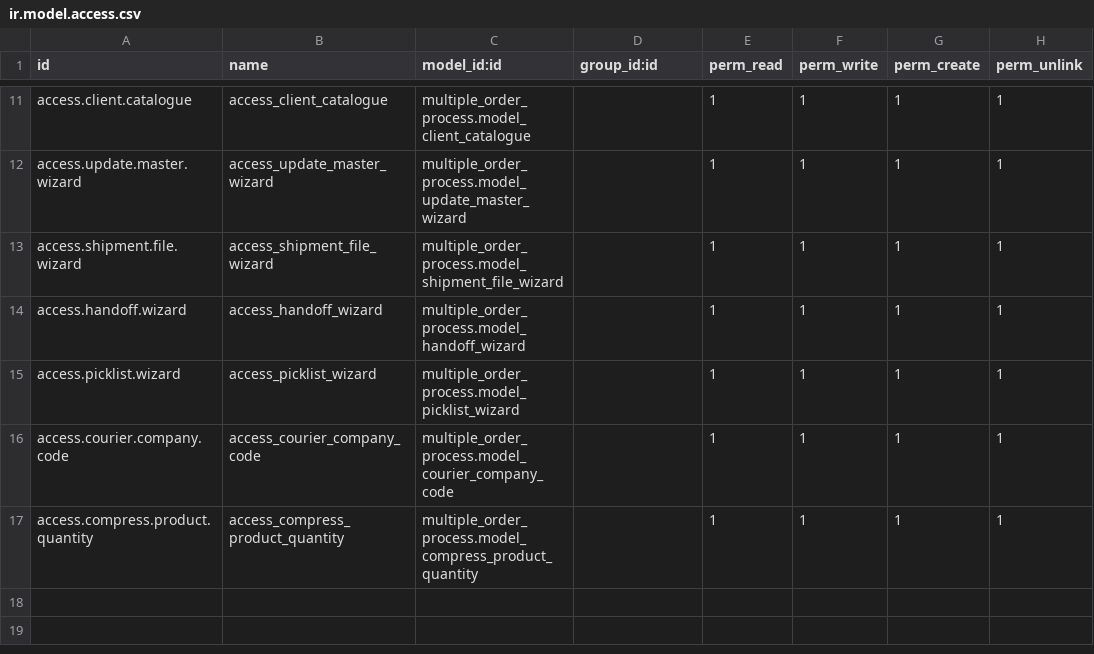
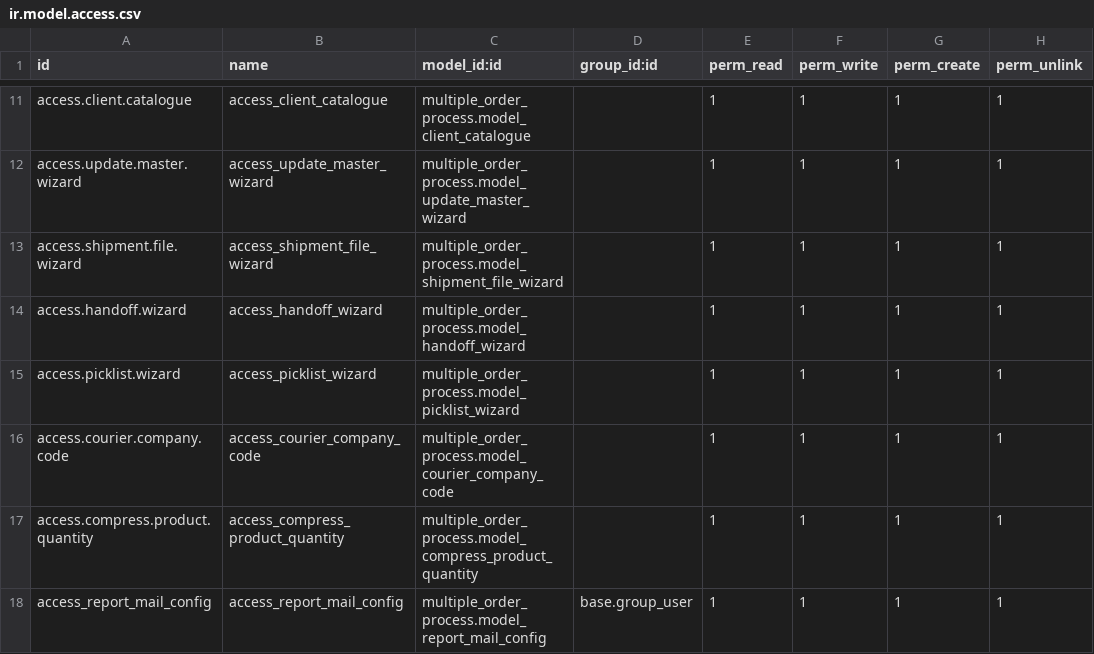
Before and after one commit to ramdas409/BIW_HDFC, a CSV file: multiple_order_process/security/ir.model.access.csv, drawn as a sheet; only a part is shown, gaps mark what is left out.

```diff
--- a/multiple_order_process/security/ir.model.access.csv
+++ b/multiple_order_process/security/ir.model.access.csv
@@ -17 +17,2 @@ access.courier.company.code,access_courier_company_code,multiple_order_process.m
 access.compress.product.quantity,access_compress_product_quantity,multiple_order_process.model_compress_product_quantity,,1,1,1,1
+access_report_mail_config,access_report_mail_config,multiple_order_process.model_report_mail_config,base.group_user,1,1,1,1
```
Also changed, not shown: 15 other files.
